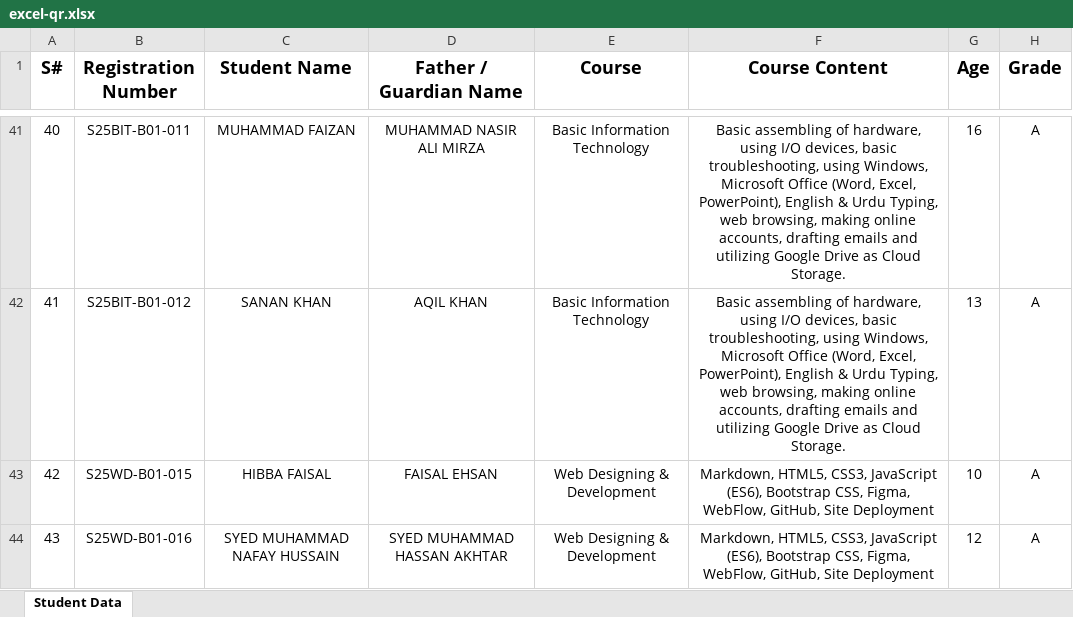
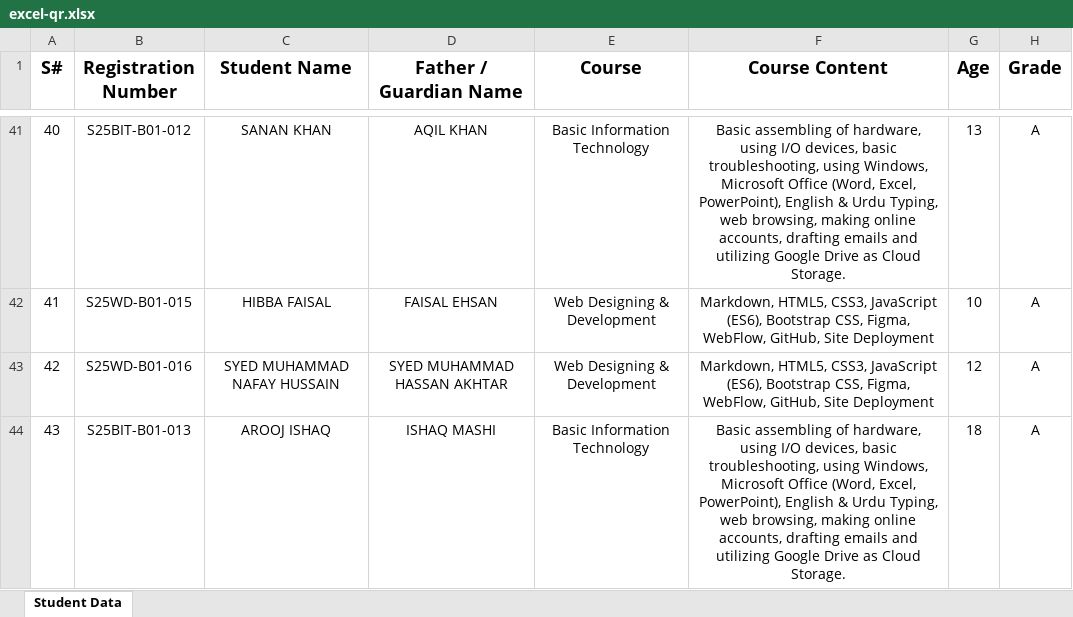
Before and after one commit to hassanaziz4747/student-verification, an Excel workbook: static/excel-qr.xlsx, sheet Student Data, drawn as a sheet; only a part is shown, gaps mark what is left out; values as stored, in another font and other column widths than the file's, no borders; table styles not drawn; the diff covers the shown part only; the diff names each change by its address in the sheet, - before the commit and + after, or states it on an @@ line.

Commit message:
updated csv data

```diff
--- a/static/excel-qr.xlsx (sheet Student Data)
+++ b/static/excel-qr.xlsx (sheet Student Data)
-B41 (Registration Number): S25BIT-B01-011
+B41 (Registration Number): S25BIT-B01-012
-C41 (Student Name): MUHAMMAD FAIZAN
+C41 (Student Name): SANAN KHAN
-D41 (Father / Guardian Name): MUHAMMAD NASIR ALI MIRZA
+D41 (Father / Guardian Name): AQIL KHAN
-G41 (Age): 16
+G41 (Age): 13
-B42 (Registration Number): S25BIT-B01-012
+B42 (Registration Number): S25WD-B01-015
-C42 (Student Name): SANAN KHAN
+C42 (Student Name): HIBBA FAISAL
-D42 (Father / Guardian Name): AQIL KHAN
+D42 (Father / Guardian Name): FAISAL EHSAN
-E42 (Course): Basic Information Technology
+E42 (Course): Web Designing & Development
-F42 (Course Content): Basic assembling of hardware, using I/O devices, basic troubleshooting, using Windows, Microsoft Office (Word, Excel, PowerPoint), English & Urdu Typing, web browsing, making online accounts, drafting emails and utilizing Google Drive as Cloud Storage.
+F42 (Course Content): Markdown, HTML5, CSS3, JavaScript (ES6), Bootstrap CSS, Figma, WebFlow, GitHub, Site Deployment
-G42 (Age): 13
+G42 (Age): 10
-B43 (Registration Number): S25WD-B01-015
+B43 (Registration Number): S25WD-B01-016
-C43 (Student Name): HIBBA FAISAL
+C43 (Student Name): SYED MUHAMMAD NAFAY HUSSAIN
-D43 (Father / Guardian Name): FAISAL EHSAN
+D43 (Father / Guardian Name): SYED MUHAMMAD HASSAN AKHTAR
-G43 (Age): 10
+G43 (Age): 12
-B44 (Registration Number): S25WD-B01-016
+B44 (Registration Number): S25BIT-B01-013
-C44 (Student Name): SYED MUHAMMAD NAFAY HUSSAIN
+C44 (Student Name): AROOJ ISHAQ
-D44 (Father / Guardian Name): SYED MUHAMMAD HASSAN AKHTAR
+D44 (Father / Guardian Name): ISHAQ MASHI
-E44 (Course): Web Designing & Development
+E44 (Course): Basic Information Technology
-F44 (Course Content): Markdown, HTML5, CSS3, JavaScript (ES6), Bootstrap CSS, Figma, WebFlow, GitHub, Site Deployment
+F44 (Course Content): Basic assembling of hardware, using I/O devices, basic troubleshooting, using Windows, Microsoft Office (Word, Excel, PowerPoint), English & Urdu Typing, web browsing, making online accounts, drafting emails and utilizing Google Drive as Cloud Storage.
-G44 (Age): 12
+G44 (Age): 18
```
Also changed, not shown: 71 edited cells elsewhere in this sheet, 2 other files.
